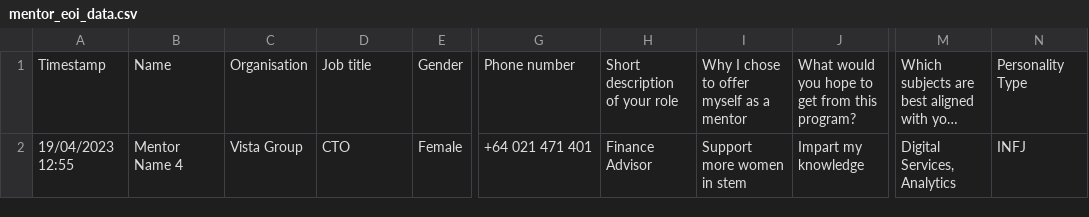
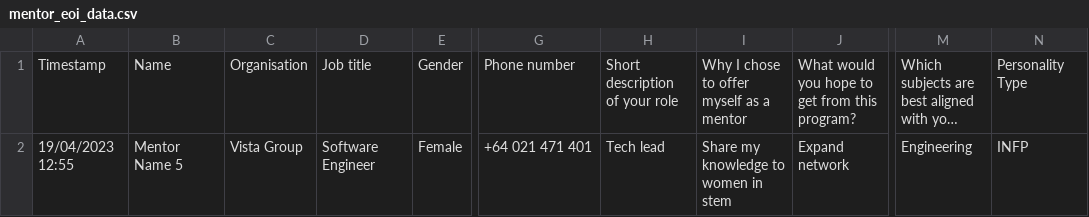
Before and after one commit to JittyVar/mentorshipProject, a CSV file: Dashboard/ai-mentorship/src/app/api/pair/data/mentor_eoi_data.csv, drawn as a sheet; only a part is shown, gaps mark what is left out; long unchanged cells end in …; the diff names each change by its address in the sheet, - before the commit and + after, or states it on an @@ line.

```diff
--- a/Dashboard/ai-mentorship/src/app/api/pair/data/mentor_eoi_data.csv
+++ b/Dashboard/ai-mentorship/src/app/api/pair/data/mentor_eoi_data.csv
-B2: Mentor Name 4
+B2: Mentor Name 5
-D2: CTO
+D2: Software Engineer
-H2: Finance Advisor
+H2: Tech lead
-I2: Support more women in stem
+I2: Share my knowledge to women in stem
-J2: Impart my knowledge
+J2: Expand network
-M2: Digital Services, Analytics
+M2: Engineering
-N2: INFJ
+N2: INFP
```
Also changed, not shown: Dashboard/ai-mentorship/src/app/api/pair/data/mentee_eoi_data.csv, 8 other files.
